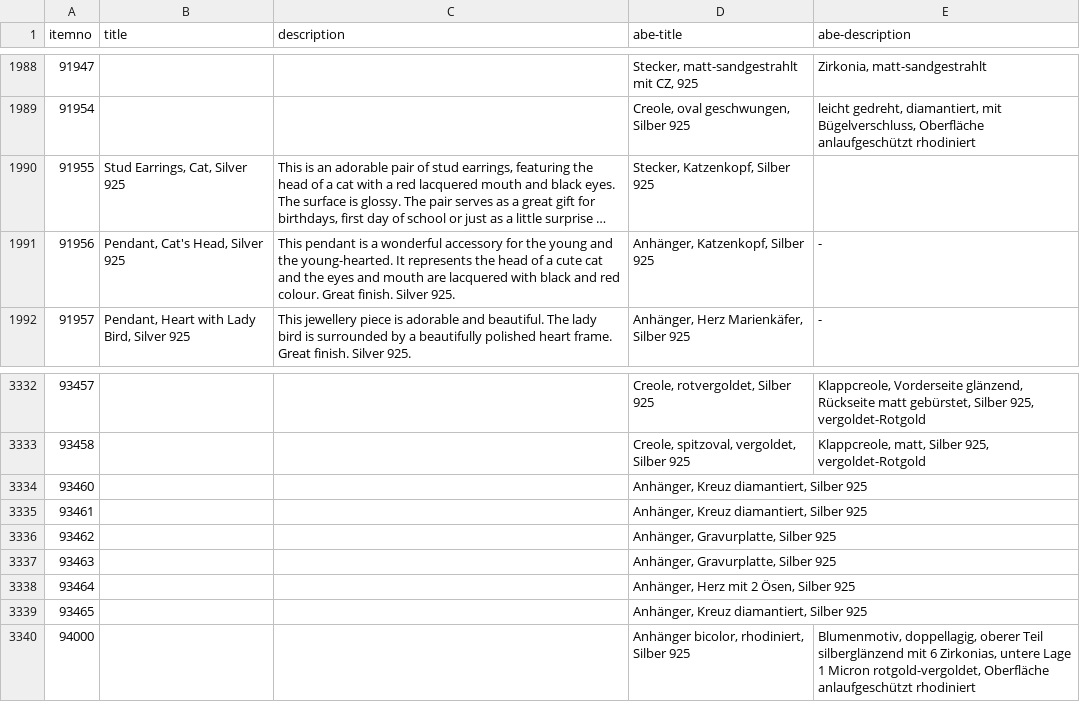
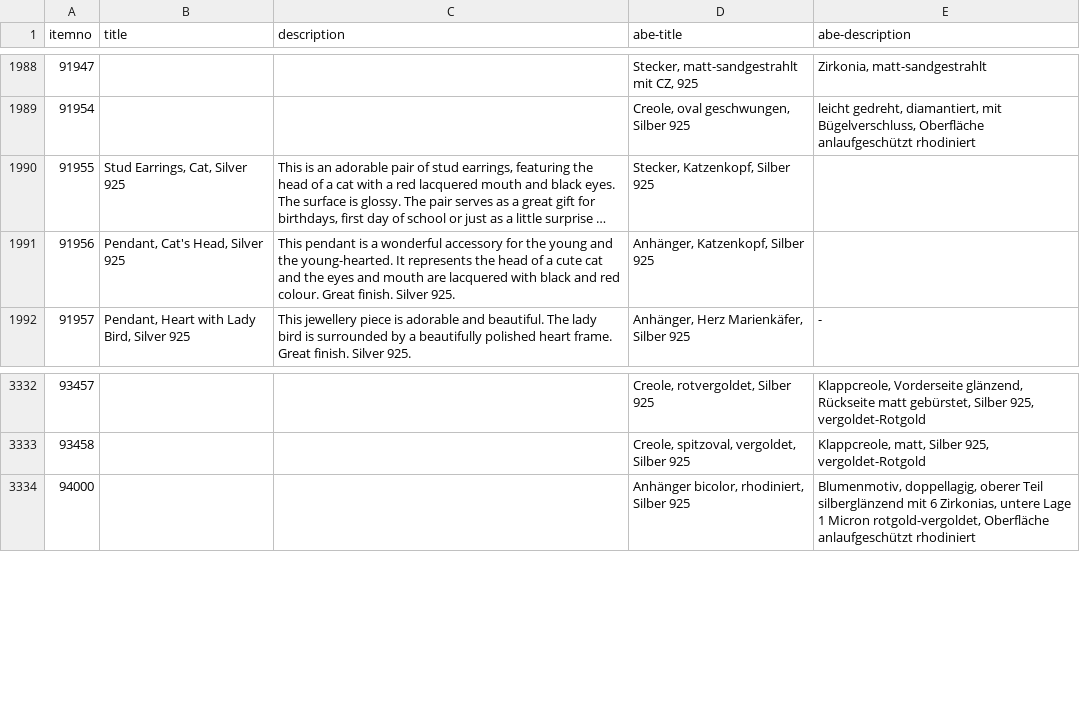
Before and after one commit to cbs68/products, a CSV file: en/silver.csv, drawn as a sheet; only a part is shown, gaps mark what is left out; long unchanged cells end in …; the diff names each change by its address in the sheet, - before the commit and + after, or states it on an @@ line.

```diff
--- a/en/silver.csv
+++ b/en/silver.csv
-E1991 (abe-description): -
+E1991 (abe-description): (empty)
-row 3334: 93460 |  |  | Anhänger, Kreuz diamantiert, Silber 925
-row 3335: 93461 |  |  | Anhänger, Kreuz diamantiert, Silber 925
-row 3336: 93462 |  |  | Anhänger, Gravurplatte, Silber 925
-row 3337: 93463 |  |  | Anhänger, Gravurplatte, Silber 925
-row 3338: 93464 |  |  | Anhänger, Herz mit 2 Ösen, Silber 925
-row 3339: 93465 |  |  | Anhänger, Kreuz diamantiert, Silber 925
```
Also changed, not shown: en/fashion.csv.
